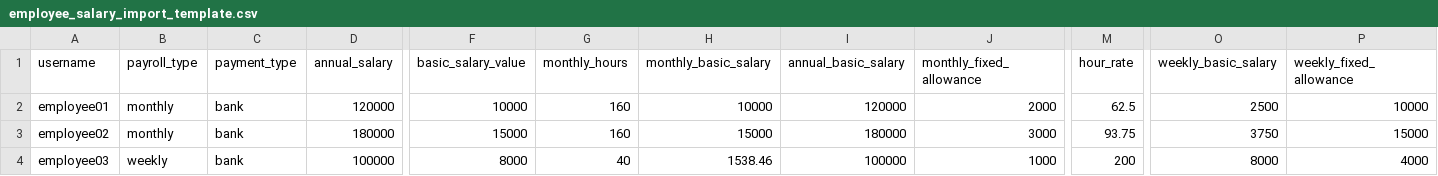
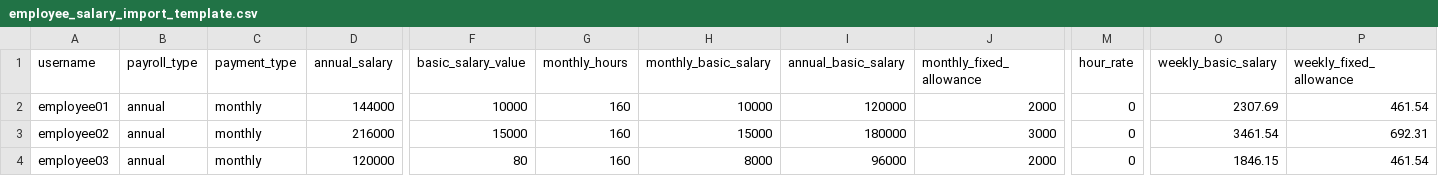
Before and after one commit to chhoeunreach/hr-ky-admin, a CSV file: public/templates/employee_salary_import_template.csv, drawn as a sheet; only a part is shown, gaps mark what is left out; the diff covers the shown part only; the diff names each change by its address in the sheet, - before the commit and + after, or states it on an @@ line.

```diff
--- a/public/templates/employee_salary_import_template.csv
+++ b/public/templates/employee_salary_import_template.csv
-B2:B3 (payroll_type): monthly
+B2:B3 (payroll_type): annual
-C2:C4 (payment_type): bank
+C2:C4 (payment_type): monthly
-D2 (annual_salary): 120000
+D2 (annual_salary): 144000
-M2 (hour_rate): 62.5
+M2 (hour_rate): 0
-O2 (weekly_basic_salary): 2500
+O2 (weekly_basic_salary): 2307.69
-P2 (weekly_fixed_allowance): 10000
+P2 (weekly_fixed_allowance): 461.54
-D3 (annual_salary): 180000
+D3 (annual_salary): 216000
-M3 (hour_rate): 93.75
+M3 (hour_rate): 0
-O3 (weekly_basic_salary): 3750
+O3 (weekly_basic_salary): 3461.54
-P3 (weekly_fixed_allowance): 15000
+P3 (weekly_fixed_allowance): 692.31
-B4 (payroll_type): weekly
+B4 (payroll_type): annual
-D4 (annual_salary): 100000
+D4 (annual_salary): 120000
-F4 (basic_salary_value): 8000
+F4 (basic_salary_value): 80
-G4 (monthly_hours): 40
+G4 (monthly_hours): 160
-H4 (monthly_basic_salary): 1538.46
+H4 (monthly_basic_salary): 8000
-I4 (annual_basic_salary): 100000
+I4 (annual_basic_salary): 96000
-J4 (monthly_fixed_allowance): 1000
+J4 (monthly_fixed_allowance): 2000
-M4 (hour_rate): 200
+M4 (hour_rate): 0
-O4 (weekly_basic_salary): 8000
+O4 (weekly_basic_salary): 1846.15
-P4 (weekly_fixed_allowance): 4000
+P4 (weekly_fixed_allowance): 461.54
```
Also changed, not shown: 1 edited cell elsewhere in this file, 5 other files.
